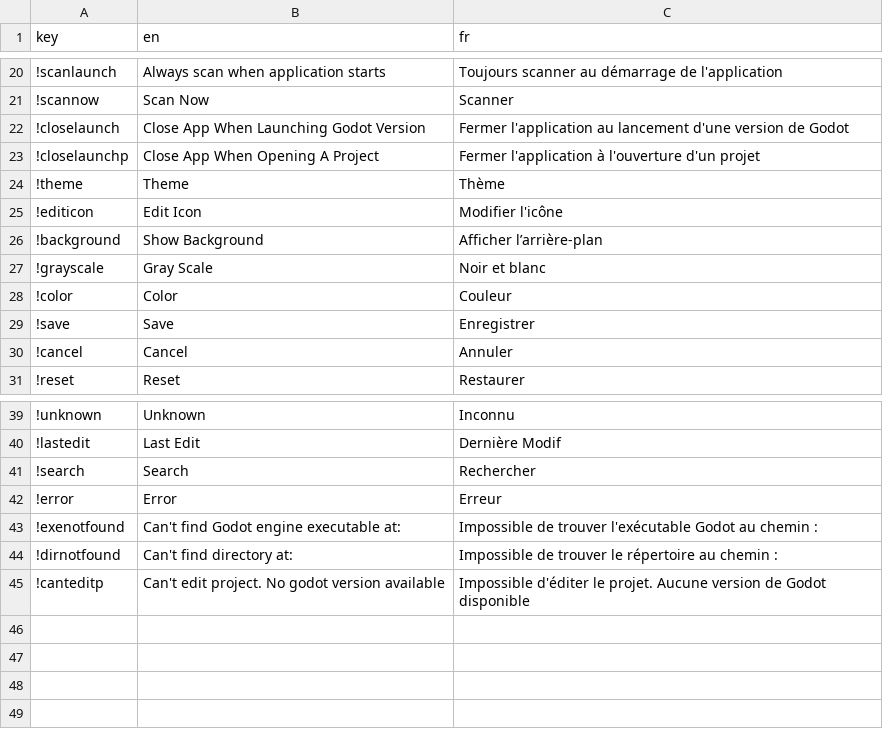
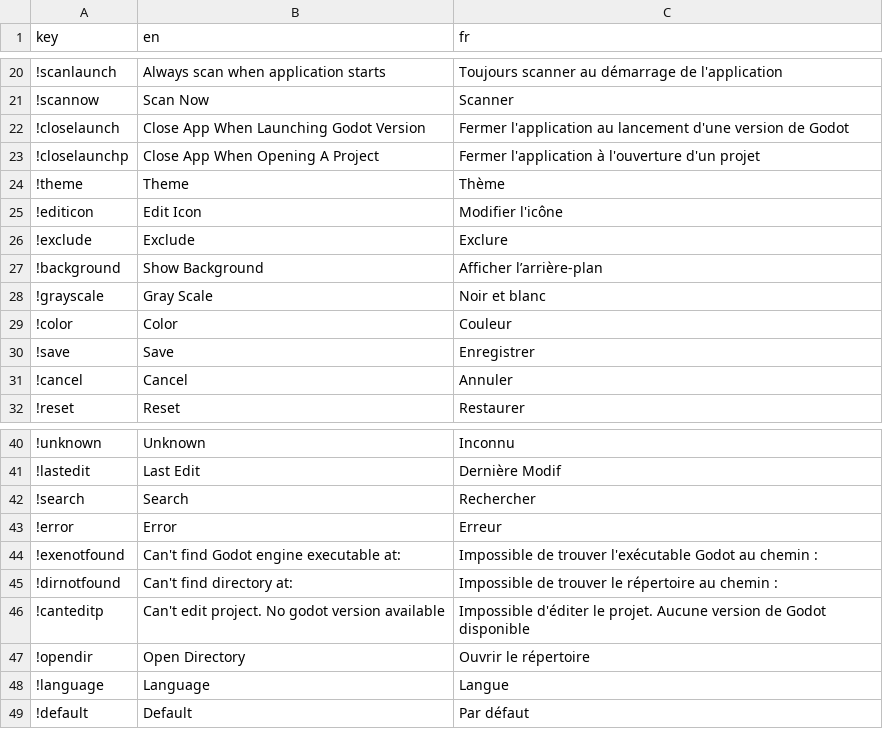
Before and after one commit to shinpansen/Godot-Launcher, a CSV file: locales/translations.csv, drawn as a sheet; only a part is shown, gaps mark what is left out; the diff names each change by its address in the sheet, - before the commit and + after, or states it on an @@ line.

Commit message:
Language support

```diff
--- a/locales/translations.csv
+++ b/locales/translations.csv
+row 26: !exclude | Exclude | Exclure
+row 47: !opendir | Open Directory | Ouvrir le répertoire
+row 48: !language | Language | Langue
+row 49: !default | Default | Par défaut
```
Also changed, not shown: 22 other files.
